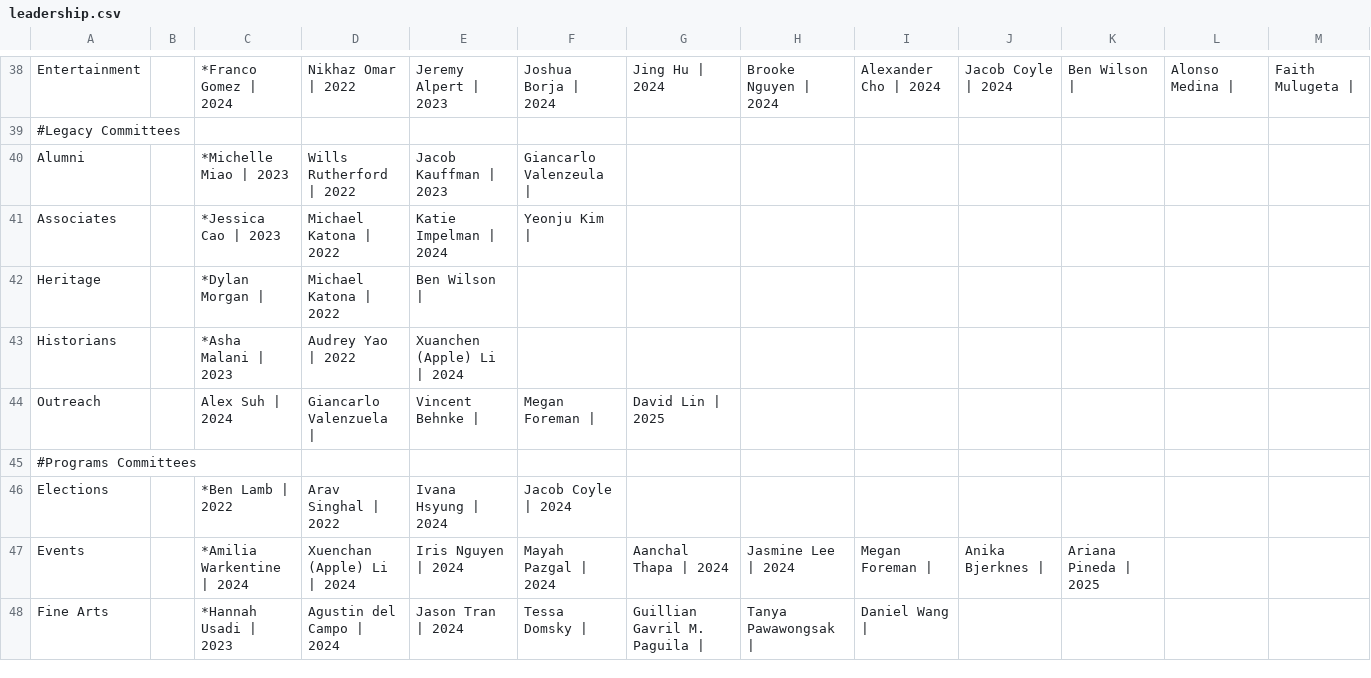
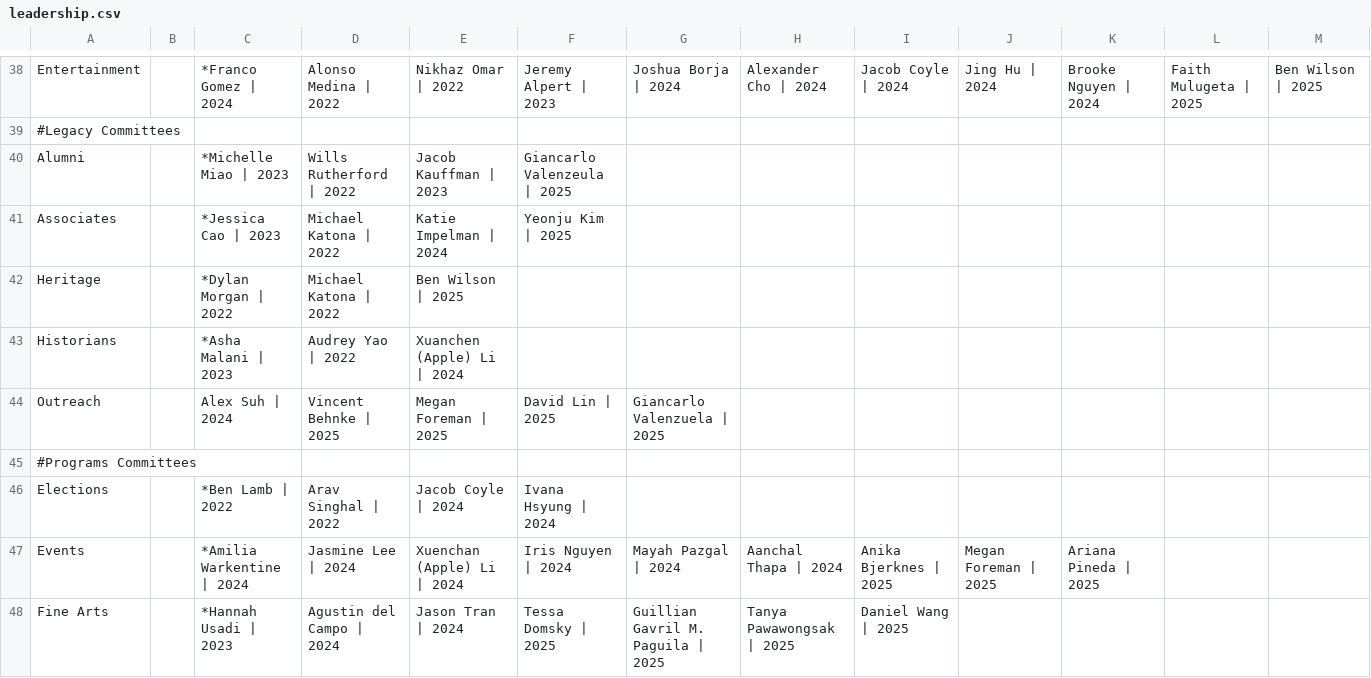
Before and after one commit to WRCWebmasters/WRC-Website, a CSV file: pages/config/leadership.csv, drawn as a sheet; only a part is shown, gaps mark what is left out; the diff covers the shown part only; the diff names each change by its address in the sheet, - before the commit and + after, or states it on an @@ line.

```diff
--- a/pages/config/leadership.csv
+++ b/pages/config/leadership.csv
-D38: Nikhaz Omar | 2022
+D38: Alonso Medina | 2022
-E38: Jeremy Alpert | 2023
+E38: Nikhaz Omar | 2022
-F38: Joshua Borja | 2024
+F38: Jeremy Alpert | 2023
-G38: Jing Hu | 2024
+G38: Joshua Borja | 2024
-H38: Brooke Nguyen | 2024
+H38: Alexander Cho | 2024
-I38: Alexander Cho | 2024
+I38: Jacob Coyle | 2024
-J38: Jacob Coyle | 2024
+J38: Jing Hu | 2024
-K38: Ben Wilson |
+K38: Brooke Nguyen | 2024
-L38: Alonso Medina |
+L38: Faith Mulugeta | 2025
-M38: Faith Mulugeta |
+M38: Ben Wilson | 2025
-F40: Giancarlo Valenzeula |
+F40: Giancarlo Valenzeula | 2025
-F41: Yeonju Kim |
+F41: Yeonju Kim | 2025
-C42: *Dylan Morgan |
+C42: *Dylan Morgan | 2022
-E42: Ben Wilson |
+E42: Ben Wilson | 2025
-D44: Giancarlo Valenzuela |
+D44: Vincent Behnke | 2025
-E44: Vincent Behnke |
+E44: Megan Foreman | 2025
-F44: Megan Foreman |
+F44: David Lin | 2025
-G44: David Lin | 2025
+G44: Giancarlo Valenzuela | 2025
-E46: Ivana Hsyung | 2024
+E46: Jacob Coyle | 2024
-F46: Jacob Coyle | 2024
+F46: Ivana Hsyung | 2024
-D47: Xuenchan (Apple) Li | 2024
+D47: Jasmine Lee | 2024
-E47: Iris Nguyen | 2024
+E47: Xuenchan (Apple) Li | 2024
-F47: Mayah Pazgal | 2024
+F47: Iris Nguyen | 2024
-G47: Aanchal Thapa | 2024
+G47: Mayah Pazgal | 2024
-H47: Jasmine Lee | 2024
+H47: Aanchal Thapa | 2024
-I47: Megan Foreman |
+I47: Anika Bjerknes | 2025
-J47: Anika Bjerknes |
+J47: Megan Foreman | 2025
-F48: Tessa Domsky |
+F48: Tessa Domsky | 2025
-G48: Guillian Gavril M. Paguila |
+G48: Guillian Gavril M. Paguila | 2025
-H48: Tanya Pawawongsak |
+H48: Tanya Pawawongsak | 2025
-I48: Daniel Wang |
+I48: Daniel Wang | 2025
```
Also changed, not shown: 50 edited cells elsewhere in this file, 1 other file.
